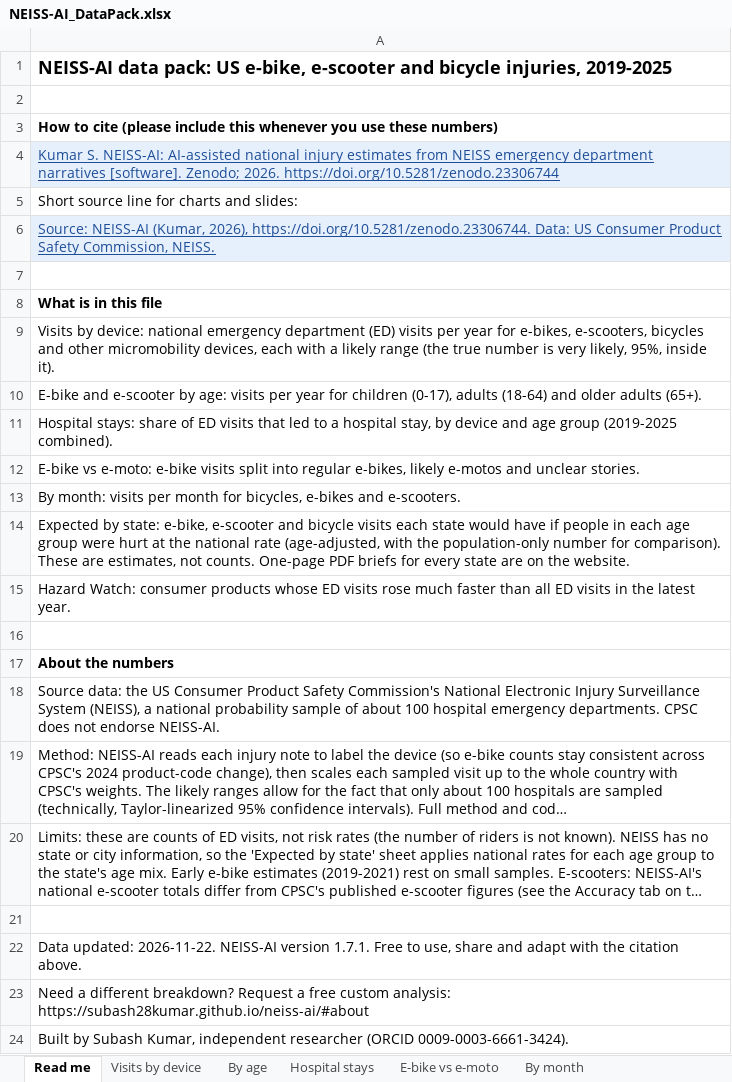
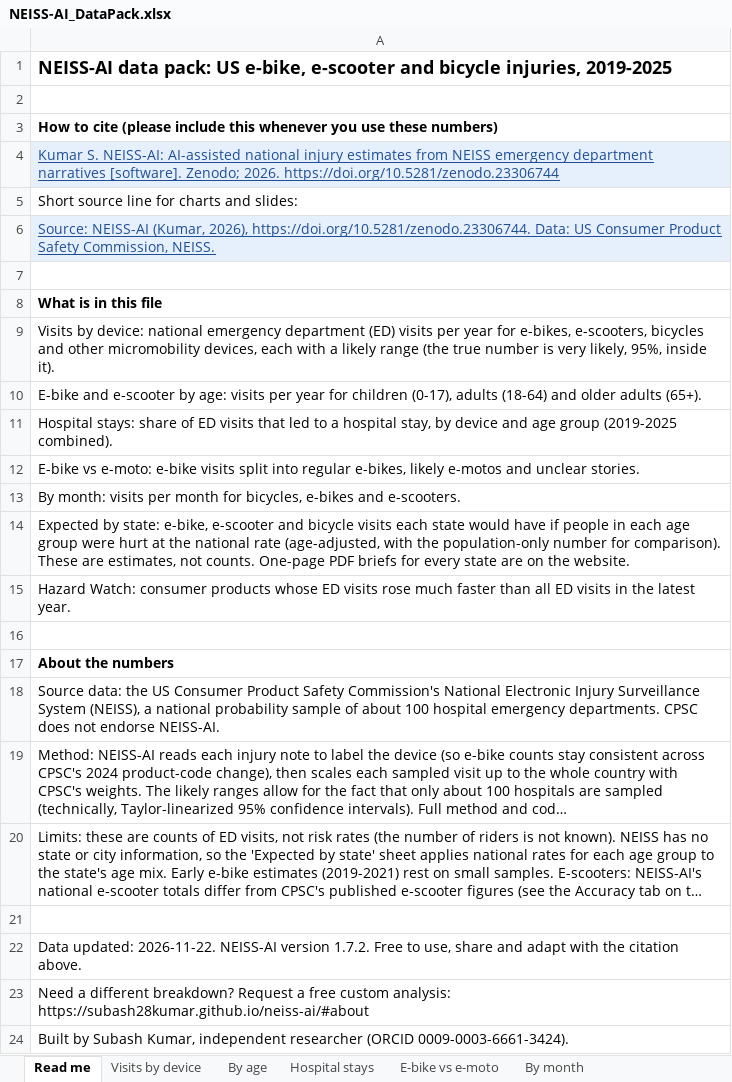
Before and after one commit to subash28kumar/neiss-ai, an Excel workbook: docs/NEISS-AI_DataPack.xlsx, sheet Read me, drawn as a sheet; long unchanged cells end in …; values as stored, in another font and other column widths than the file's, no borders; the diff names each change by its address in the sheet, - before the commit and + after, or states it on an @@ line.

Commit message:
Rebuild site data after a rule change (2026-11-22) (#63)
Co-authored-by: neissai-bot <actions@users.noreply.github.com>

```diff
--- a/docs/NEISS-AI_DataPack.xlsx (sheet Read me)
+++ b/docs/NEISS-AI_DataPack.xlsx (sheet Read me)
-A22: …NEISS-AI version 1.7.1. Free to…
+A22: …NEISS-AI version 1.7.2. Free to…
```
Also changed, not shown: 57 other files.
